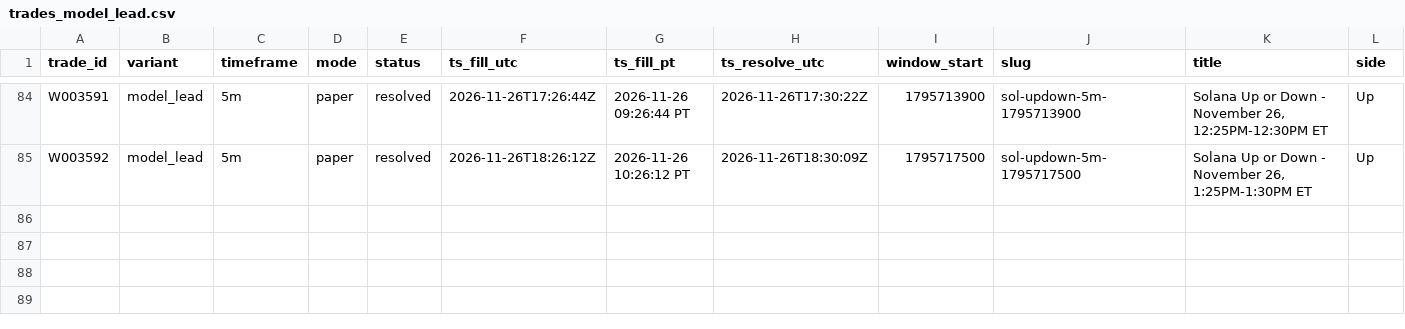
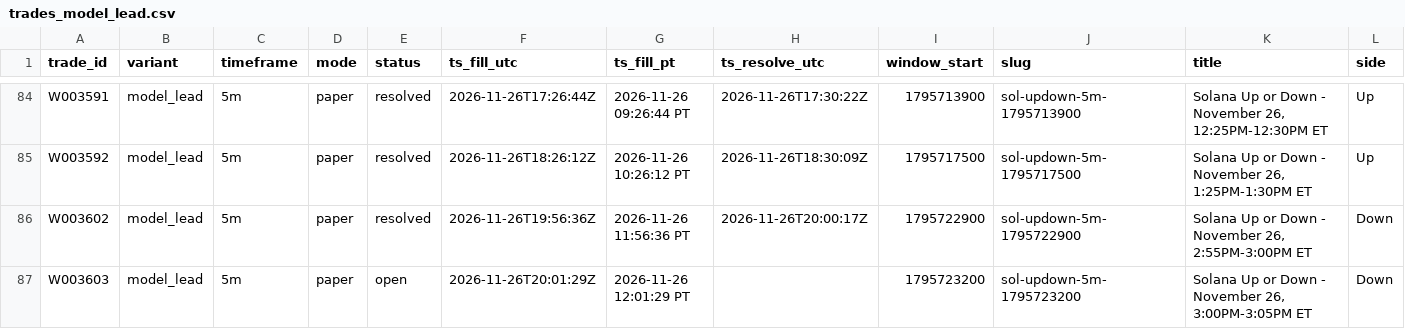
Before and after one commit to michaeldeuchar-dotcom/sol-paper-bot, a CSV file: data/week2/trades_model_lead.csv, drawn as a sheet; only a part is shown, gaps mark what is left out; rows hold the shown columns only; the diff names each change by its address in the sheet, - before the commit and + after, or states it on an @@ line.

```diff
--- a/data/week2/trades_model_lead.csv
+++ b/data/week2/trades_model_lead.csv
+row 86: W003602 | model_lead | 5m | paper | resolved | 2026-11-26T19:56:36Z | 2026-11-26 11:56:36 PT | 2026-11-26T20:00:17Z | 1795722900 | sol-updown-5m-1795722900 | Solana Up or Down - November 26, 2:55PM-3:00PM ET | Down
+row 87: W003603 | model_lead | 5m | paper | open | 2026-11-26T20:01:29Z | 2026-11-26 12:01:29 PT |  | 1795723200 | sol-updown-5m-1795723200 | Solana Up or Down - November 26, 3:00PM-3:05PM ET | Down
```
Also changed, not shown: data/week2/decisions_tail.csv, data/week2/trades_control.csv, 5 other files.
